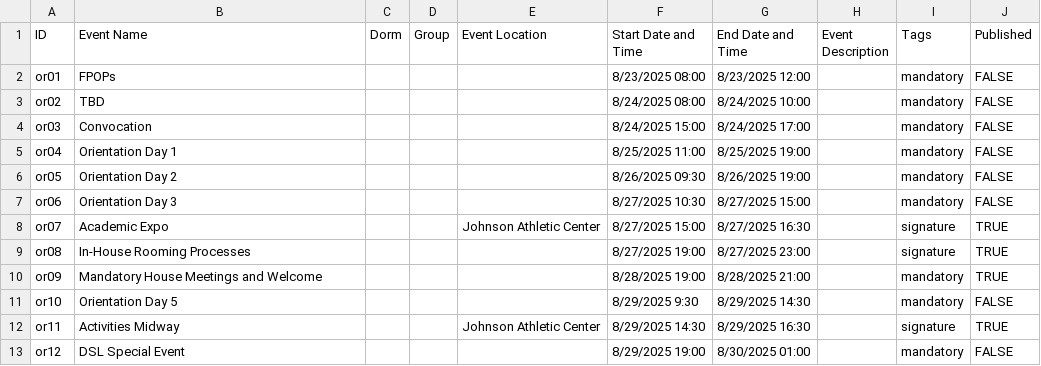
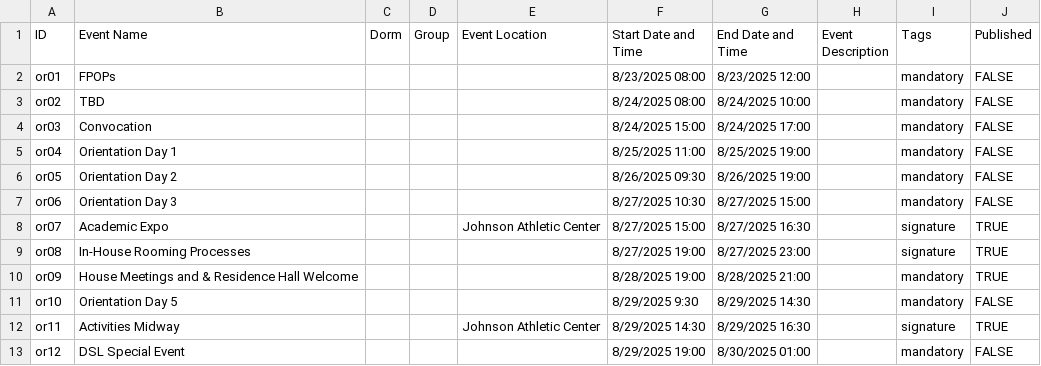
Before and after one commit to mit-dormcon/t-rex, a CSV file: events/orientation.csv, drawn as a sheet.

Commit message:
add orientation events to booklet

```diff
--- a/events/orientation.csv
+++ b/events/orientation.csv
@@ -9,3 +9,3 @@ or07,Academic Expo,,,Johnson Athletic Center,8/27/2025 15:00,8/27/2025 16:30,,si
 or08,In-House Rooming Processes,,,,8/27/2025 19:00,8/27/2025 23:00,,signature,TRUE
-or09,Mandatory House Meetings and Welcome,,,,8/28/2025 19:00,8/28/2025 21:00,,mandatory,TRUE
+or09,House Meetings and & Residence Hall Welcome,,,,8/28/2025 19:00,8/28/2025 21:00,,mandatory,TRUE
 or10,Orientation Day 5,,,,8/29/2025 9:30,8/29/2025 14:30,,mandatory,FALSE
```
Also changed, not shown: 1 other file.
